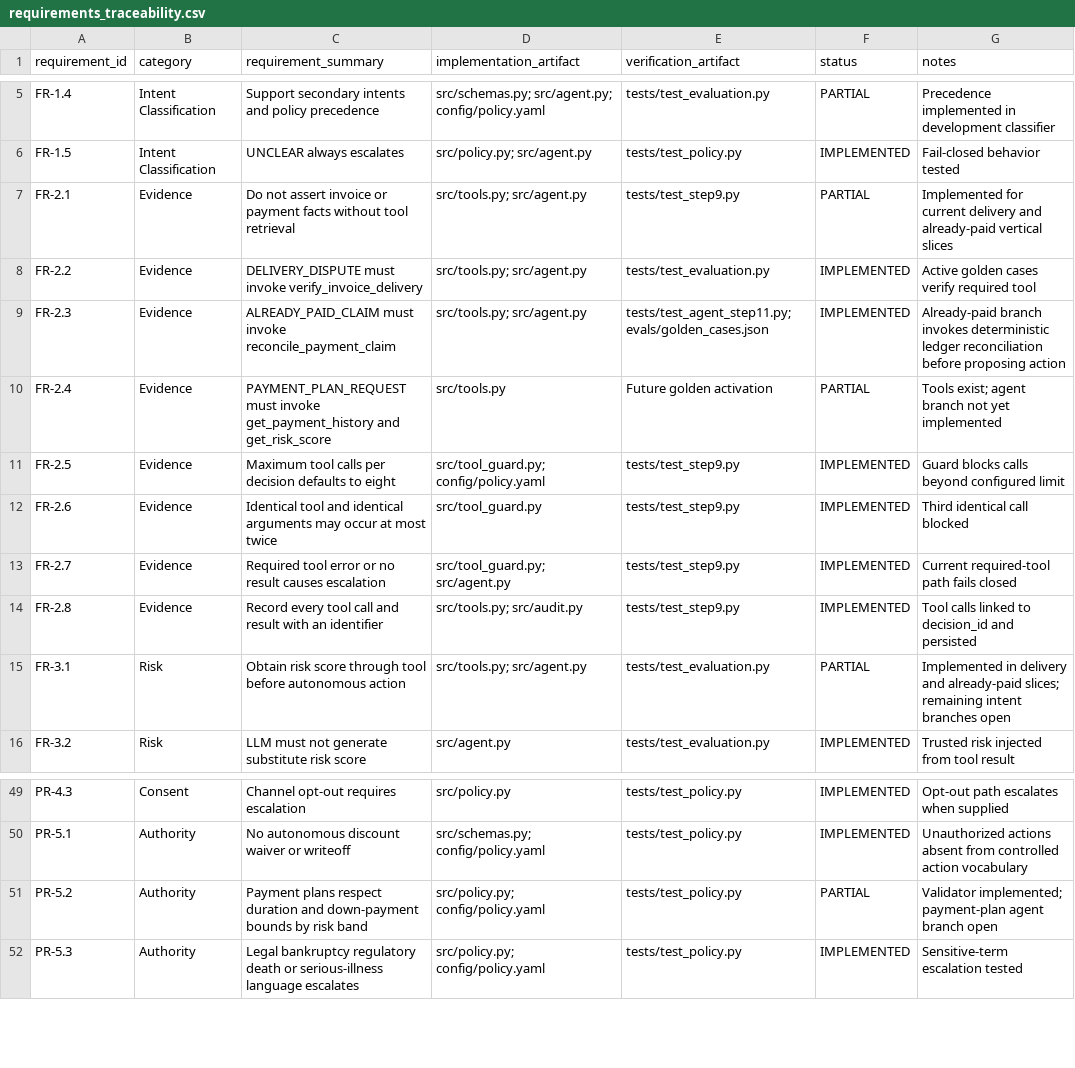
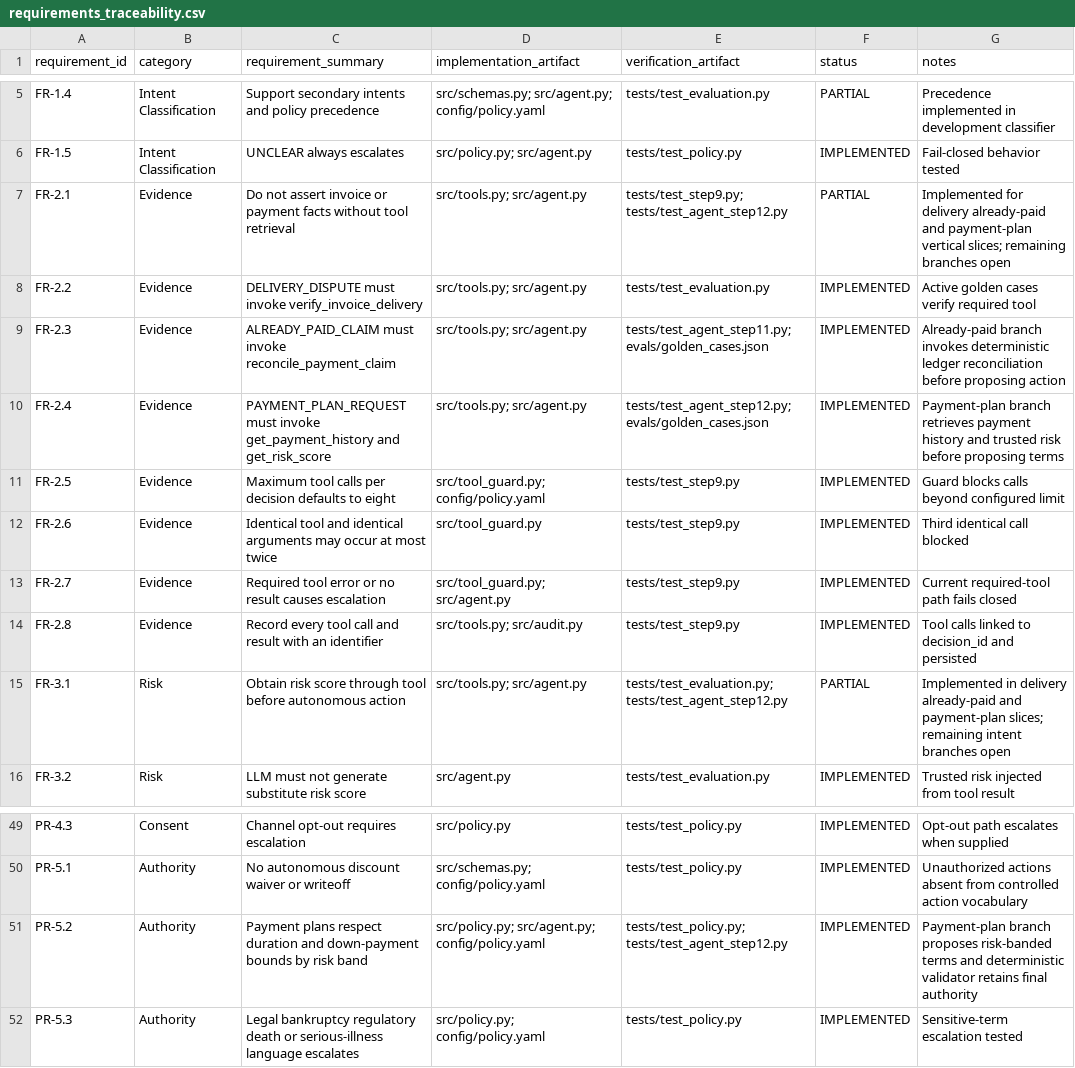
Before and after one commit to jules-ml/cleartide-agent, a CSV file: docs/requirements_traceability.csv, drawn as a sheet; only a part is shown, gaps mark what is left out.

Commit message:
Implement payment-plan request ACA vertical slice

```diff
--- a/docs/requirements_traceability.csv
+++ b/docs/requirements_traceability.csv
@@ -6,6 +6,6 @@ FR-1.4,Intent Classification,Support secondary intents and policy precedence,src
 FR-1.5,Intent Classification,UNCLEAR always escalates,src/policy.py; src/agent.py,tests/test_policy.py,IMPLEMENTED,Fail-closed behavior tested
-FR-2.1,Evidence,Do not assert invoice or payment facts without tool retrieval,src/tools.py; src/agent.py,tests/test_step9.py,PARTIAL,Implemented for current delivery and already-paid vertical slices
+FR-2.1,Evidence,Do not assert invoice or payment facts without tool retrieval,src/tools.py; src/agent.py,tests/test_step9.py; tests/test_agent_step12.py,PARTIAL,Implemented for delivery already-paid and payment-plan vertical slices; remaining branches open
 FR-2.2,Evidence,DELIVERY_DISPUTE must invoke verify_invoice_delivery,src/tools.py; src/agent.py,tests/test_evaluation.py,IMPLEMENTED,Active golden cases verify required tool
 FR-2.3,Evidence,ALREADY_PAID_CLAIM must invoke reconcile_payment_claim,src/tools.py; src/agent.py,tests/test_agent_step11.py; evals/golden_cases.json,IMPLEMENTED,Already-paid branch invokes deterministic ledger reconciliation before proposing action
-FR-2.4,Evidence,PAYMENT_PLAN_REQUEST must invoke get_payment_history and get_risk_score,src/tools.py,Future golden activation,PARTIAL,Tools exist; agent branch not yet implemented
+FR-2.4,Evidence,PAYMENT_PLAN_REQUEST must invoke get_payment_history and get_risk_score,src/tools.py; src/agent.py,tests/test_agent_step12.py; evals/golden_cases.json,IMPLEMENTED,Payment-plan branch retrieves payment history and trusted risk before proposing terms
 FR-2.5,Evidence,Maximum tool calls per decision defaults to eight,src/tool_guard.py; config/policy.yaml,tests/test_step9.py,IMPLEMENTED,Guard blocks calls beyond configured limit
@@ -14,3 +14,3 @@ FR-2.7,Evidence,Required tool error or no result causes escalation,src/tool_guar
 FR-2.8,Evidence,Record every tool call and result with an identifier,src/tools.py; src/audit.py,tests/test_step9.py,IMPLEMENTED,Tool calls linked to decision_id and persisted
-FR-3.1,Risk,Obtain risk score through tool before autonomous action,src/tools.py; src/agent.py,tests/test_evaluation.py,PARTIAL,Implemented in delivery and already-paid slices; remaining intent branches open
+FR-3.1,Risk,Obtain risk score through tool before autonomous action,src/tools.py; src/agent.py,tests/test_evaluation.py; tests/test_agent_step12.py,PARTIAL,Implemented in delivery already-paid and payment-plan slices; remaining intent branches open
 FR-3.2,Risk,LLM must not generate substitute risk score,src/agent.py,tests/test_evaluation.py,IMPLEMENTED,Trusted risk injected from tool result
@@ -50,3 +50,3 @@ PR-4.3,Consent,Channel opt-out requires escalation,src/policy.py,tests/test_poli
 PR-5.1,Authority,No autonomous discount waiver or writeoff,src/schemas.py; config/policy.yaml,tests/test_policy.py,IMPLEMENTED,Unauthorized actions absent from controlled action vocabulary
-PR-5.2,Authority,Payment plans respect duration and down-payment bounds by risk band,src/policy.py; config/policy.yaml,tests/test_policy.py,PARTIAL,Validator implemented; payment-plan agent branch open
+PR-5.2,Authority,Payment plans respect duration and down-payment bounds by risk band,src/policy.py; src/agent.py; config/policy.yaml,tests/test_policy.py; tests/test_agent_step12.py,IMPLEMENTED,Payment-plan branch proposes risk-banded terms and deterministic validator retains final authority
 PR-5.3,Authority,Legal bankruptcy regulatory death or serious-illness language escalates,src/policy.py; config/policy.yaml,tests/test_policy.py,IMPLEMENTED,Sensitive-term escalation tested
```
Also changed, not shown: 5 other files.
